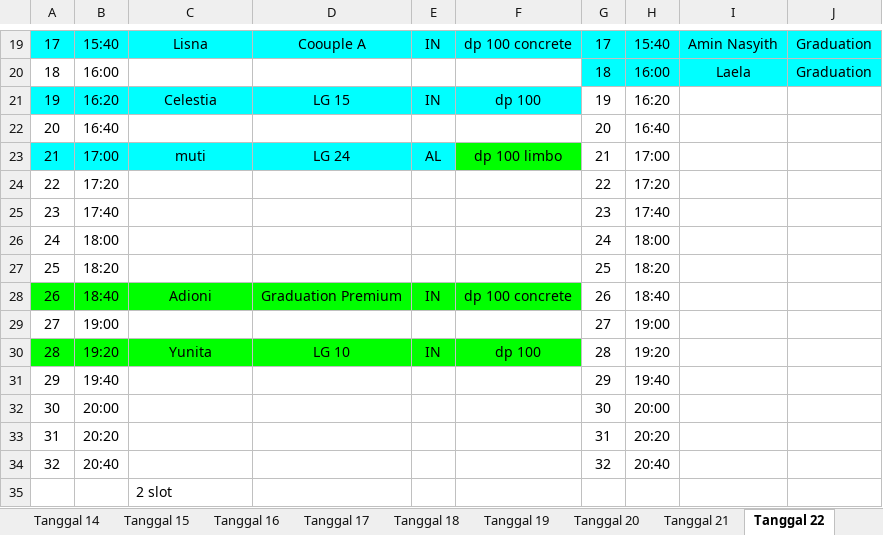
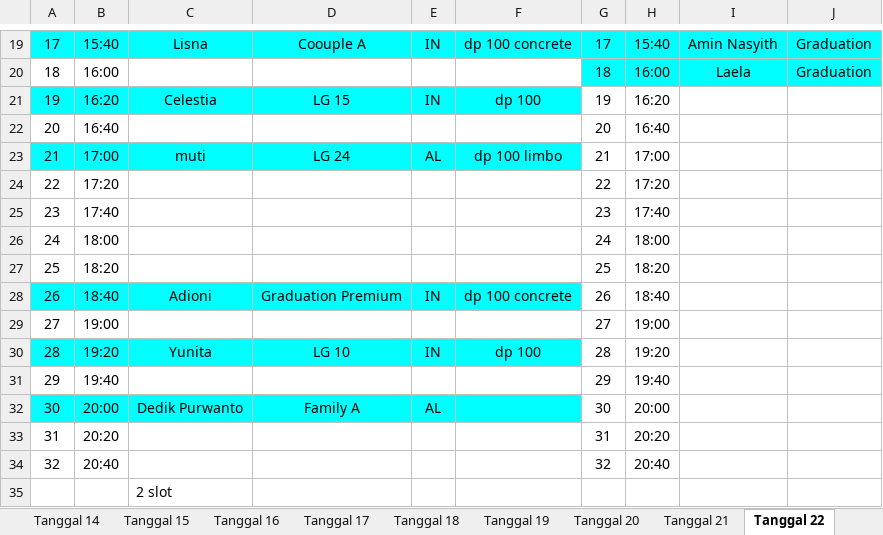
Before and after one commit to whynunuu/FoxeStudio, an Excel workbook: file2.xlsx, sheet Tanggal 22, drawn as a sheet; only a part is shown, gaps mark what is left out; values as stored, in another font and other column widths than the file's, no borders; charts and pictures not drawn; the diff names each change by its address in the sheet, - before the commit and + after, or states it on an @@ line.

Commit message:
Auto-sync data update

```diff
--- a/file2.xlsx (sheet Tanggal 22)
+++ b/file2.xlsx (sheet Tanggal 22)
-F23 fill: #00FF00
+F23 fill: #00FFFF
-A28:F28 fill: #00FF00
+A28:F28 fill: #00FFFF
-A30:F30 fill: #00FF00
+A30:F30 fill: #00FFFF
-A32:F32 fill: none
+A32:F32 fill: #00FFFF
-C32: (empty)
+C32: Dedik Purwanto
-D32: (empty)
+D32: Family A
-E32: (empty)
+E32: AL
```
Also changed, not shown: file1.xlsm, 3 other files.
